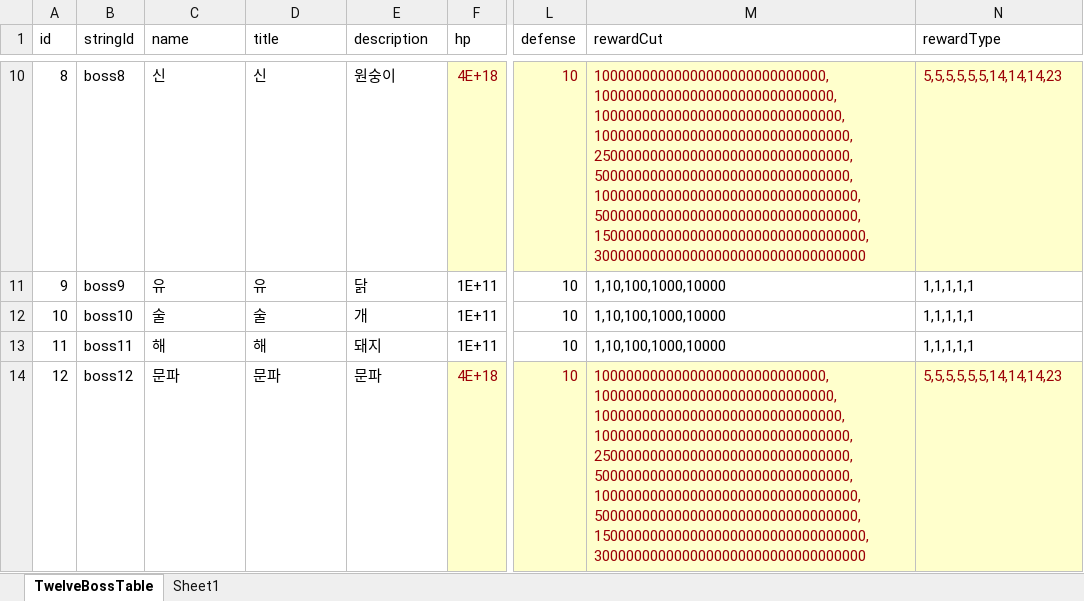
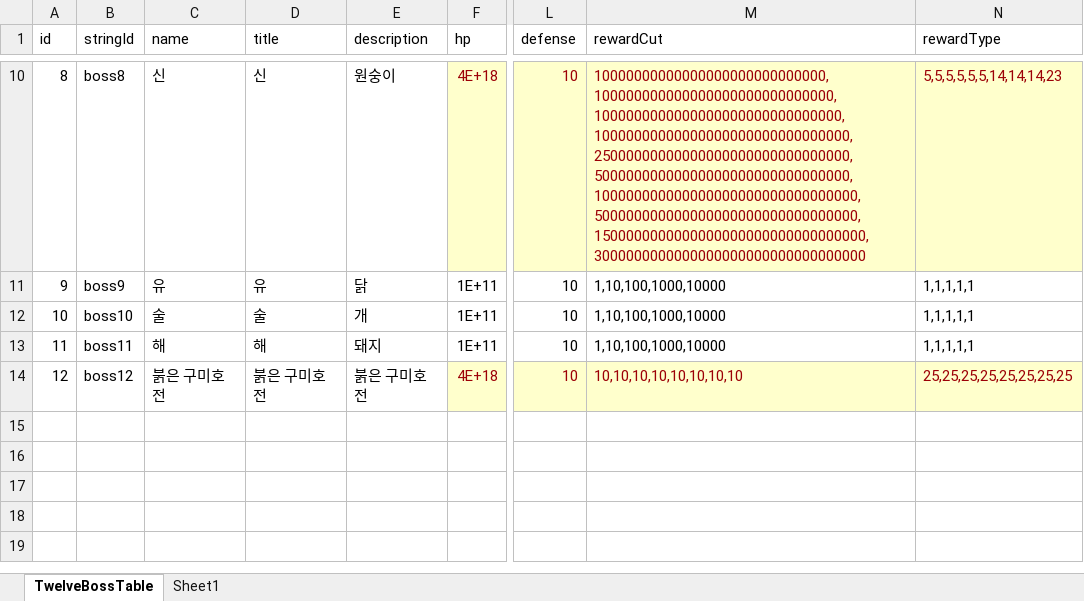
Before and after one commit to luckyzwei/Yosaki, an Excel workbook: Assets/06.Table/TwelveBossTable.xlsx, sheet TwelveBossTable, drawn as a sheet; only a part is shown, gaps mark what is left out; values as stored, in another font and other column widths than the file's, no borders; the diff names each change by its address in the sheet, - before the commit and + after, or states it on an @@ line.

```diff
--- a/Assets/06.Table/TwelveBossTable.xlsx (sheet TwelveBossTable)
+++ b/Assets/06.Table/TwelveBossTable.xlsx (sheet TwelveBossTable)
-C14 (name): 문파
+C14 (name): 붉은 구미호전
-D14 (title): 문파
+D14 (title): 붉은 구미호전
-E14 (description): 문파
+E14 (description): 붉은 구미호전
-M14 (rewardCut): 10000000000000000000000000000,100000000000000000000000000000,1000000000000000000000000000000,10000000000000000000000000000000,25000000000000000000000000000000,50000000000000000000000000000000,100000000000000000000000000000000,500000000000000000000000000000000,1500000000000000000000000000000000,3000000000000000000000000000000000
+M14 (rewardCut): 10,10,10,10,10,10,10,10
-N14 (rewardType): 5,5,5,5,5,5,14,14,14,23
+N14 (rewardType): 25,25,25,25,25,25,25,25
```
Also changed, not shown: 41 other files.
